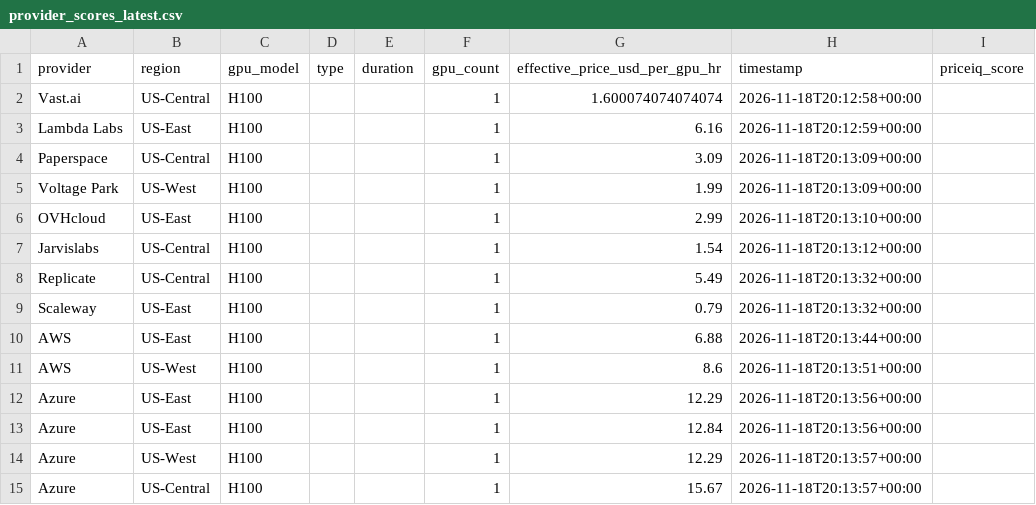
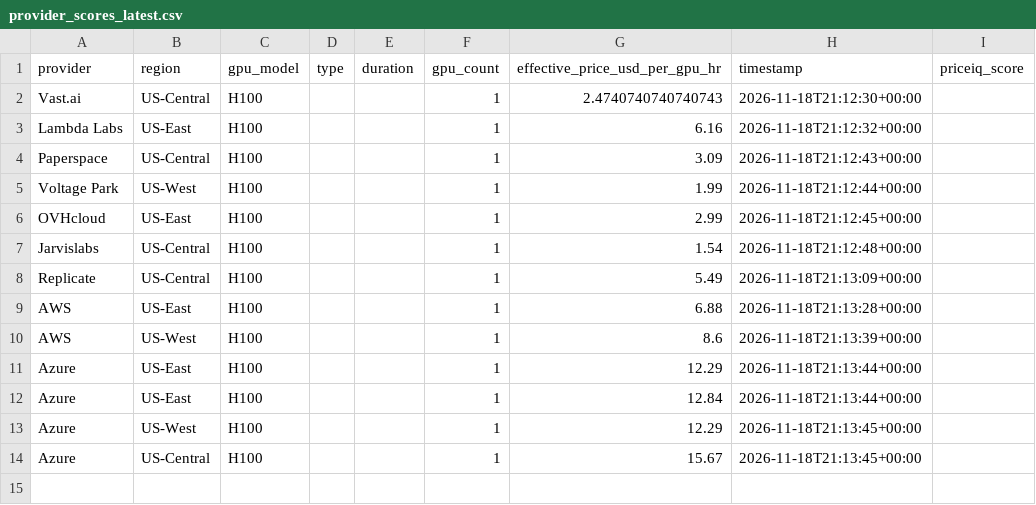
Before and after one commit to forwardcompute/PricingIndex, a CSV file: data/derived/provider_scores_latest.csv, drawn as a sheet.

```diff
--- a/data/derived/provider_scores_latest.csv
+++ b/data/derived/provider_scores_latest.csv
@@ -1,15 +1,14 @@
 provider,region,gpu_model,type,duration,gpu_count,effective_price_usd_per_gpu_hr,timestamp,priceiq_score
-Vast.ai,US-Central,H100,,,1,1.600074074074074,2026-11-18T20:12:58+00:00,
-Lambda Labs,US-East,H100,,,1,6.16,2026-11-18T20:12:59+00:00,
-Paperspace,US-Central,H100,,,1,3.09,2026-11-18T20:13:09+00:00,
-Voltage Park,US-West,H100,,,1,1.99,2026-11-18T20:13:09+00:00,
-OVHcloud,US-East,H100,,,1,2.99,2026-11-18T20:13:10+00:00,
-Jarvislabs,US-Central,H100,,,1,1.54,2026-11-18T20:13:12+00:00,
-Replicate,US-Central,H100,,,1,5.49,2026-11-18T20:13:32+00:00,
-Scaleway,US-East,H100,,,1,0.79,2026-11-18T20:13:32+00:00,
-AWS,US-East,H100,,,1,6.88,2026-11-18T20:13:44+00:00,
-AWS,US-West,H100,,,1,8.6,2026-11-18T20:13:51+00:00,
-Azure,US-East,H100,,,1,12.29,2026-11-18T20:13:56+00:00,
-Azure,US-East,H100,,,1,12.84,2026-11-18T20:13:56+00:00,
-Azure,US-West,H100,,,1,12.29,2026-11-18T20:13:57+00:00,
-Azure,US-Central,H100,,,1,15.67,2026-11-18T20:13:57+00:00,
+Vast.ai,US-Central,H100,,,1,2.4740740740740743,2026-11-18T21:12:30+00:00,
+Lambda Labs,US-East,H100,,,1,6.16,2026-11-18T21:12:32+00:00,
+Paperspace,US-Central,H100,,,1,3.09,2026-11-18T21:12:43+00:00,
+Voltage Park,US-West,H100,,,1,1.99,2026-11-18T21:12:44+00:00,
+OVHcloud,US-East,H100,,,1,2.99,2026-11-18T21:12:45+00:00,
+Jarvislabs,US-Central,H100,,,1,1.54,2026-11-18T21:12:48+00:00,
+Replicate,US-Central,H100,,,1,5.49,2026-11-18T21:13:09+00:00,
+AWS,US-East,H100,,,1,6.88,2026-11-18T21:13:28+00:00,
+AWS,US-West,H100,,,1,8.6,2026-11-18T21:13:39+00:00,
+Azure,US-East,H100,,,1,12.29,2026-11-18T21:13:44+00:00,
+Azure,US-East,H100,,,1,12.84,2026-11-18T21:13:44+00:00,
+Azure,US-West,H100,,,1,12.29,2026-11-18T21:13:45+00:00,
+Azure,US-Central,H100,,,1,15.67,2026-11-18T21:13:45+00:00,
```
Also changed, not shown: data/history/index_history.csv, hcpi/hcpi_history.csv, 6 other files.
